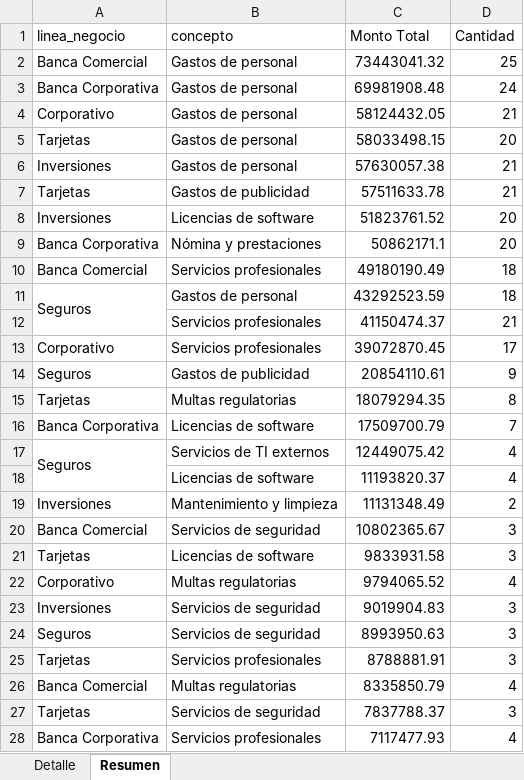
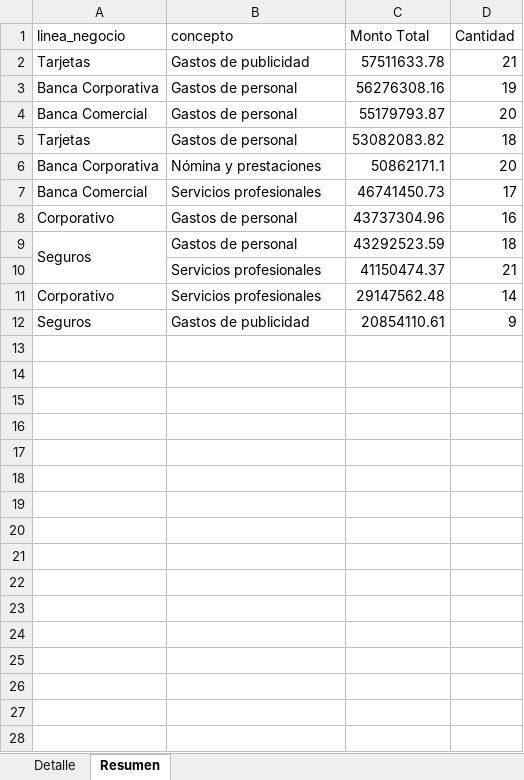
Before and after one commit to AlfCasBenMx/curso_POO, an Excel workbook: POC_THINKING_SCOTIA/ejercicios_sesion_3/datos_salida/consolidado_gastos.xlsx, sheet Resumen, drawn as a sheet; only a part is shown; values as stored, in another font and other column widths than the file's, no borders; removed rows and columns are numbered as before the commit, all else as after; the diff covers the shown part only; the diff names each change by its address in the sheet, - before the commit and + after, or states it on an @@ line.

```diff
--- a/POC_THINKING_SCOTIA/ejercicios_sesion_3/datos_salida/consolidado_gastos.xlsx (sheet Resumen)
+++ b/POC_THINKING_SCOTIA/ejercicios_sesion_3/datos_salida/consolidado_gastos.xlsx (sheet Resumen)
-row 2: Banca Comercial | Gastos de personal | 73443041.32 | 25
-row 3: Banca Corporativa | Gastos de personal | 69981908.48 | 24
-row 4: Corporativo | Gastos de personal | 58124432.05 | 21
-row 5: Tarjetas | Gastos de personal | 58033498.15 | 20
-row 6: Inversiones | Gastos de personal | 57630057.38 | 21
-row 8: Inversiones | Licencias de software | 51823761.52 | 20
+row 3: Banca Corporativa | Gastos de personal | 56276308.16 | 19
+row 4: Banca Comercial | Gastos de personal | 55179793.87 | 20
+row 5: Tarjetas | Gastos de personal | 53082083.82 | 18
-C7 (Monto Total): 49180190.49
+C7 (Monto Total): 46741450.73
-D7 (Cantidad): 18
+D7 (Cantidad): 17
+row 8: Corporativo | Gastos de personal | 43737304.96 | 16
-C11 (Monto Total): 39072870.45
+C11 (Monto Total): 29147562.48
-D11 (Cantidad): 17
+D11 (Cantidad): 14
-row 15: Tarjetas | Multas regulatorias | 18079294.35 | 8
-row 16: Banca Corporativa | Licencias de software | 17509700.79 | 7
-row 17: Seguros | Servicios de TI externos | 12449075.42 | 4
-row 18:  | Licencias de software | 11193820.37 | 4
-row 19: Inversiones | Mantenimiento y limpieza | 11131348.49 | 2
-row 20: Banca Comercial | Servicios de seguridad | 10802365.67 | 3
-row 21: Tarjetas | Licencias de software | 9833931.58 | 3
-row 22: Corporativo | Multas regulatorias | 9794065.52 | 4
-row 23: Inversiones | Servicios de seguridad | 9019904.83 | 3
-row 24: Seguros | Servicios de seguridad | 8993950.63 | 3
-row 25: Tarjetas | Servicios profesionales | 8788881.91 | 3
-row 26: Banca Comercial | Multas regulatorias | 8335850.79 | 4
-row 27: Tarjetas | Servicios de seguridad | 7837788.37 | 3
-row 28: Banca Corporativa | Servicios profesionales | 7117477.93 | 4
```
Also changed, not shown: 17 removed rows elsewhere in this sheet, sheet Detalle, POC_THINKING_SCOTIA/ejercicios_sesion_3/datos_salida/consolidado_ingresos.xlsx, POC_THINKING_SCOTIA/ejercicios_sesion_3/datos_salida/consolidado_provisiones.xlsx, 14 other files.
